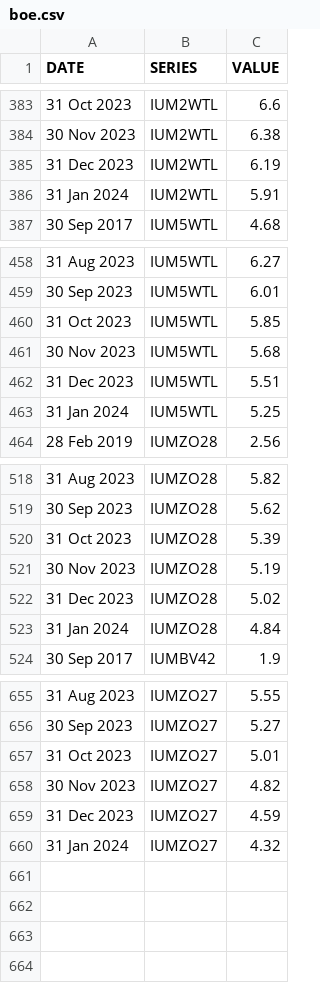
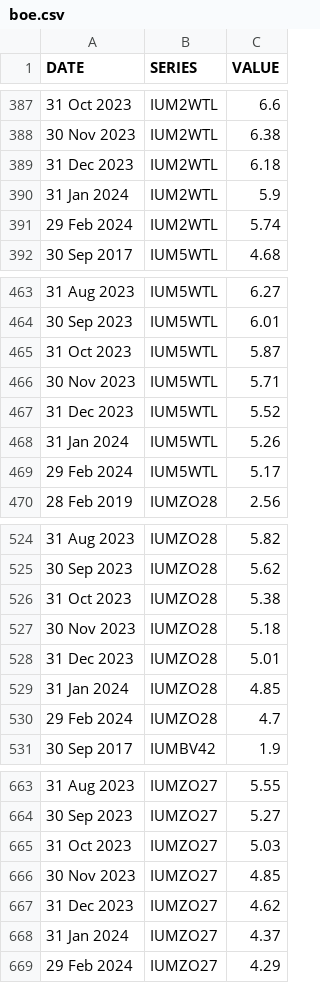
Before and after one commit to ONSdigital/bank-of-england-flat-data, a CSV file: boe.csv, drawn as a sheet; only a part is shown, gaps mark what is left out; the diff covers the shown part only.

```diff
--- a/boe.csv
+++ b/boe.csv
@@ -384,4 +388,5 @@ DATE,SERIES,VALUE
 30 Nov 2023,IUM2WTL,6.38
-31 Dec 2023,IUM2WTL,6.19
-31 Jan 2024,IUM2WTL,5.91
+31 Dec 2023,IUM2WTL,6.18
+31 Jan 2024,IUM2WTL,5.9
+29 Feb 2024,IUM2WTL,5.74
 30 Sep 2017,IUM5WTL,4.68
@@ -459,6 +464,7 @@ DATE,SERIES,VALUE
 30 Sep 2023,IUM5WTL,6.01
-31 Oct 2023,IUM5WTL,5.85
-30 Nov 2023,IUM5WTL,5.68
-31 Dec 2023,IUM5WTL,5.51
-31 Jan 2024,IUM5WTL,5.25
+31 Oct 2023,IUM5WTL,5.87
+30 Nov 2023,IUM5WTL,5.71
+31 Dec 2023,IUM5WTL,5.52
+31 Jan 2024,IUM5WTL,5.26
+29 Feb 2024,IUM5WTL,5.17
 28 Feb 2019,IUMZO28,2.56
@@ -519,6 +525,7 @@ DATE,SERIES,VALUE
 30 Sep 2023,IUMZO28,5.62
-31 Oct 2023,IUMZO28,5.39
-30 Nov 2023,IUMZO28,5.19
-31 Dec 2023,IUMZO28,5.02
-31 Jan 2024,IUMZO28,4.84
+31 Oct 2023,IUMZO28,5.38
+30 Nov 2023,IUMZO28,5.18
+31 Dec 2023,IUMZO28,5.01
+31 Jan 2024,IUMZO28,4.85
+29 Feb 2024,IUMZO28,4.7
 30 Sep 2017,IUMBV42,1.9
@@ -656,5 +664,6 @@ DATE,SERIES,VALUE
 30 Sep 2023,IUMZO27,5.27
-31 Oct 2023,IUMZO27,5.01
-30 Nov 2023,IUMZO27,4.82
-31 Dec 2023,IUMZO27,4.59
-31 Jan 2024,IUMZO27,4.32
+31 Oct 2023,IUMZO27,5.03
+30 Nov 2023,IUMZO27,4.85
+31 Dec 2023,IUMZO27,4.62
+31 Jan 2024,IUMZO27,4.37
+29 Feb 2024,IUMZO27,4.29
```
Also changed, not shown: 5 added rows and 10 edited cells elsewhere in this file, 1 other file.
